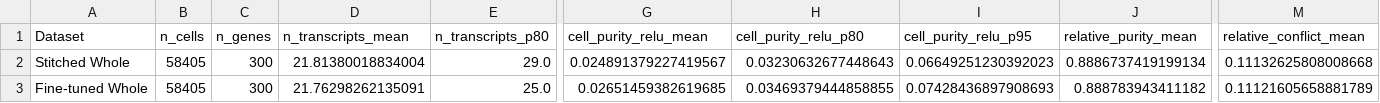
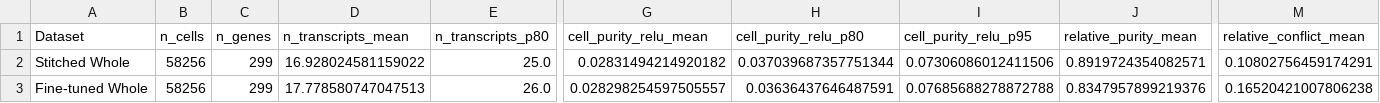
Before and after one commit to imlong4real/TRACER, a CSV file: tutorials/lung_cancer/output/metrics_summary.csv, drawn as a sheet; only a part is shown, gaps mark what is left out; the diff covers the shown part only; the diff names each change by its address in the sheet, - before the commit and + after, or states it on an @@ line.

```diff
--- a/tutorials/lung_cancer/output/metrics_summary.csv
+++ b/tutorials/lung_cancer/output/metrics_summary.csv
-B2:B3 (n_cells): 58405
+B2:B3 (n_cells): 58256
-C2:C3 (n_genes): 300
+C2:C3 (n_genes): 299
-D2 (n_transcripts_mean): 21.81380018834004
+D2 (n_transcripts_mean): 16.928024581159022
-E2 (n_transcripts_p80): 29.0
+E2 (n_transcripts_p80): 25.0
-G2 (cell_purity_relu_mean): 0.024891379227419567
+G2 (cell_purity_relu_mean): 0.02831494214920182
-H2 (cell_purity_relu_p80): 0.03230632677448643
+H2 (cell_purity_relu_p80): 0.037039687357751344
-I2 (cell_purity_relu_p95): 0.06649251230392023
+I2 (cell_purity_relu_p95): 0.07306086012411506
-J2 (relative_purity_mean): 0.8886737419199134
+J2 (relative_purity_mean): 0.8919724354082571
-M2 (relative_conflict_mean): 0.11132625808008668
+M2 (relative_conflict_mean): 0.10802756459174291
-D3 (n_transcripts_mean): 21.76298262135091
+D3 (n_transcripts_mean): 17.778580747047513
-E3 (n_transcripts_p80): 25.0
+E3 (n_transcripts_p80): 26.0
-G3 (cell_purity_relu_mean): 0.02651459382619685
+G3 (cell_purity_relu_mean): 0.028298254597505557
-H3 (cell_purity_relu_p80): 0.03469379444858855
+H3 (cell_purity_relu_p80): 0.03636437646487591
-I3 (cell_purity_relu_p95): 0.07428436897908693
+I3 (cell_purity_relu_p95): 0.07685688278872788
-J3 (relative_purity_mean): 0.888783943411182
+J3 (relative_purity_mean): 0.8347957899219376
-M3 (relative_conflict_mean): 0.11121605658881789
+M3 (relative_conflict_mean): 0.16520421007806238
```
Also changed, not shown: 1 added row, 1 removed row and 54 edited cells elsewhere in this file, tutorials/breast_cancer/output/metrics_summary.csv, tutorials/mouse_ileum/output/metrics_summary.csv, 13 other files.
